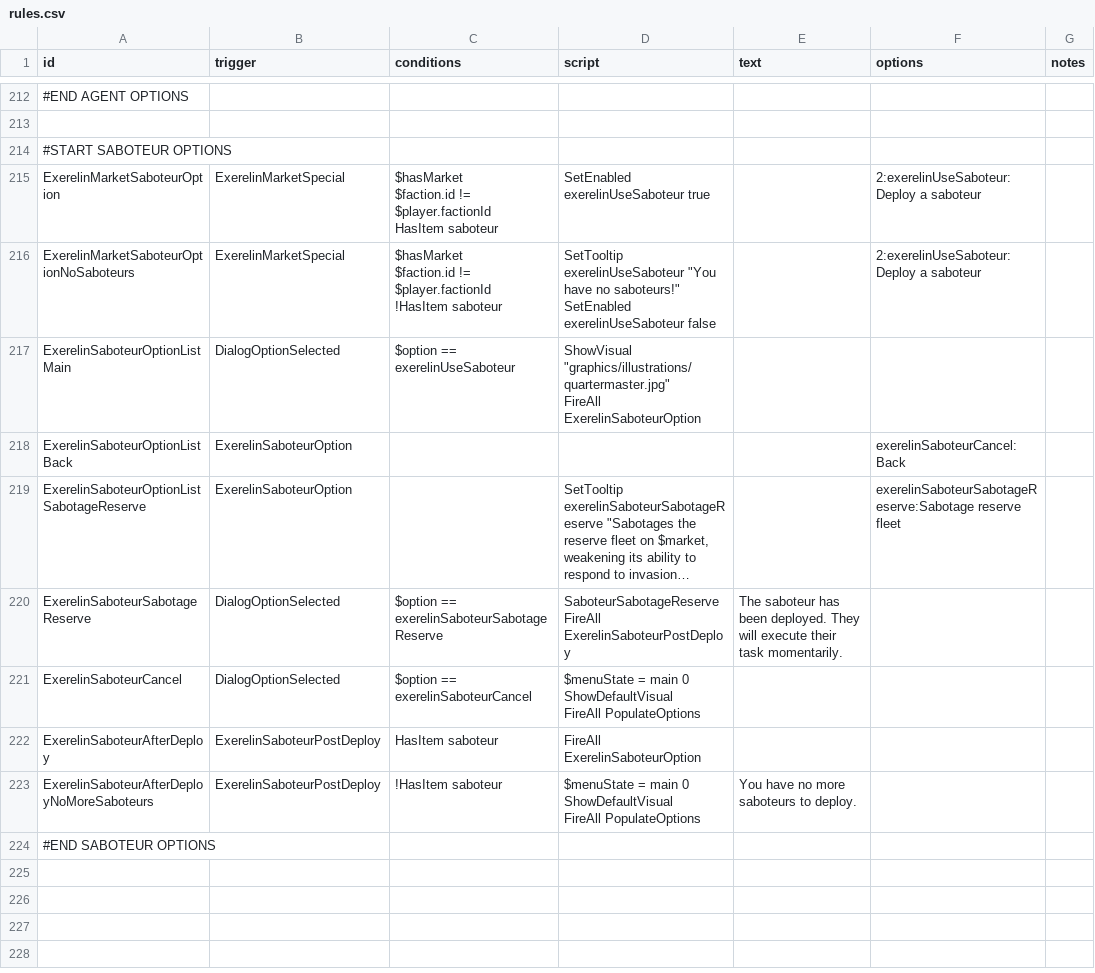
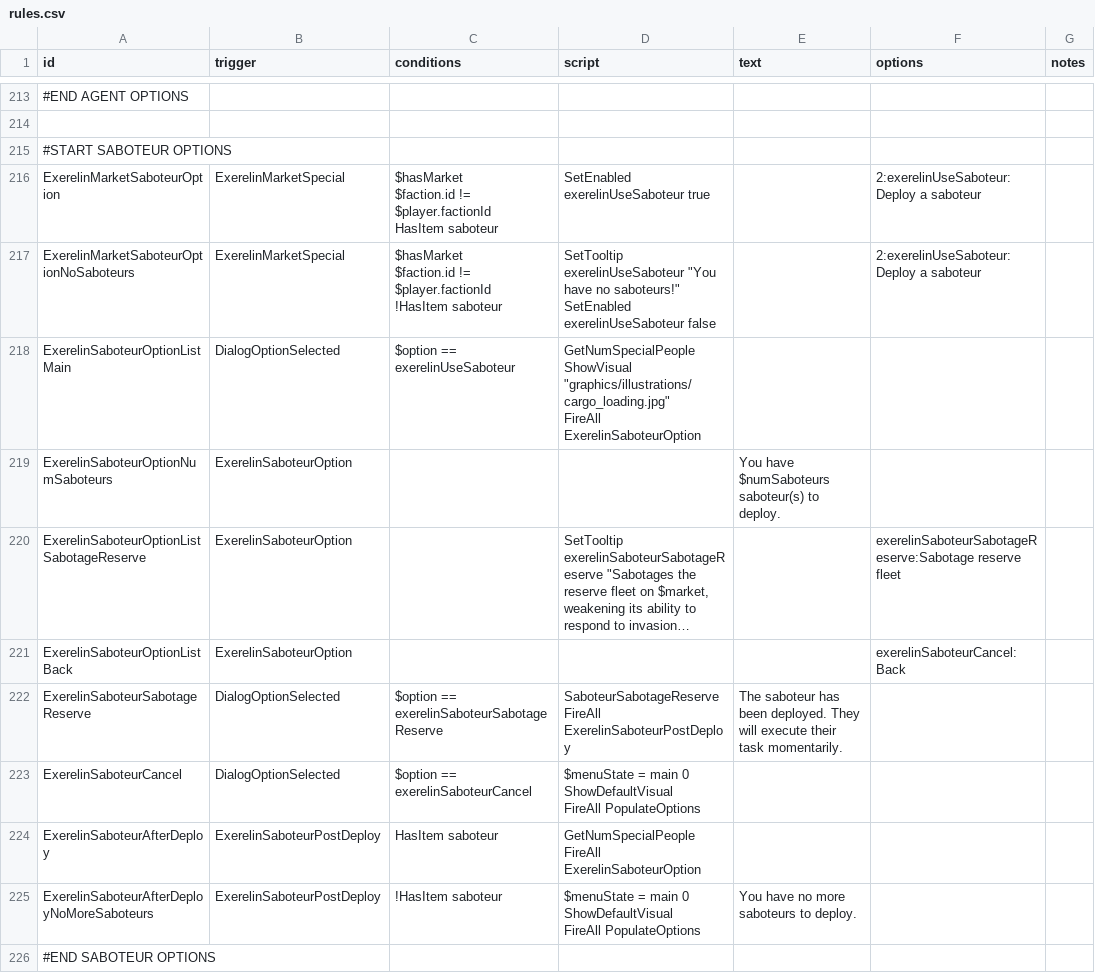
Before and after one commit to Histidine91/Nexerelin, a CSV file: data/campaign/rules.csv, drawn as a sheet; only a part is shown, gaps mark what is left out; long unchanged cells end in …; addresses are those after the commit; ↵ is a line break in a cell; the diff covers the shown part only; the diff names each change by its address in the sheet, - before the commit and + after, or states it on an @@ line.

```diff
--- a/data/campaign/rules.csv
+++ b/data/campaign/rules.csv
-D218 (script): ShowVisual "graphics/illustrations/quartermaster.jpg" ↵ FireAll ExerelinSaboteurOption
+D218 (script): GetNumSpecialPeople ↵ ShowVisual "graphics/illustrations/cargo_loading.jpg" ↵ FireAll ExerelinSaboteurOption
+row 219: ExerelinSaboteurOptionNumSaboteurs | ExerelinSaboteurOption |  |  | You have $numSaboteurs saboteur(s) to deploy.
@@ row 219 moved to row 220: ExerelinSaboteurOptionListSabotageReserv… @@
-D224 (script): FireAll ExerelinSaboteurOption
+D224 (script): GetNumSpecialPeople ↵ FireAll ExerelinSaboteurOption
```
Also changed, not shown: 26 added rows and 2 edited cells elsewhere in this file, data/strings/descriptions.csv, 14 other files.
